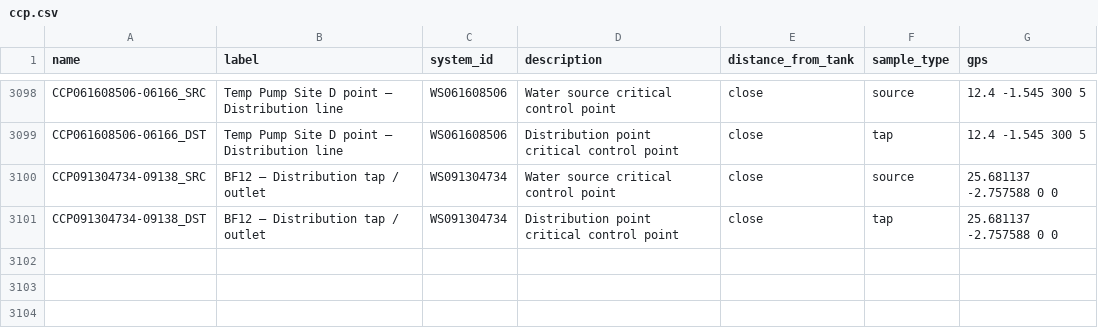
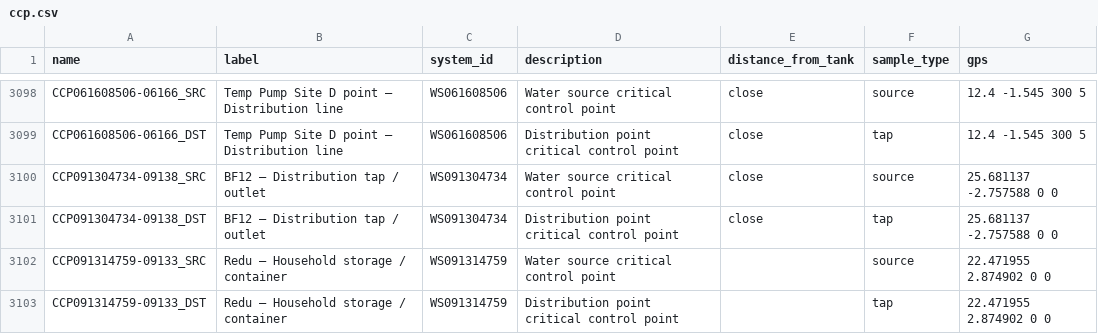
Before and after one commit to osmanburcu/Watercheck, a CSV file: data/ccp.csv, drawn as a sheet; only a part is shown, gaps mark what is left out; the diff names each change by its address in the sheet, - before the commit and + after, or states it on an @@ line.

Commit message:
Upload CSV from Power Automate

```diff
--- a/data/ccp.csv
+++ b/data/ccp.csv
+row 3102: CCP091314759-09133_SRC | Redu – Household storage / container | WS091314759 | Water source critical control point |  | source | 22.471955 2.874902 0 0
+row 3103: CCP091314759-09133_DST | Redu – Household storage / container | WS091314759 | Distribution point critical control point |  | tap | 22.471955 2.874902 0 0
```
